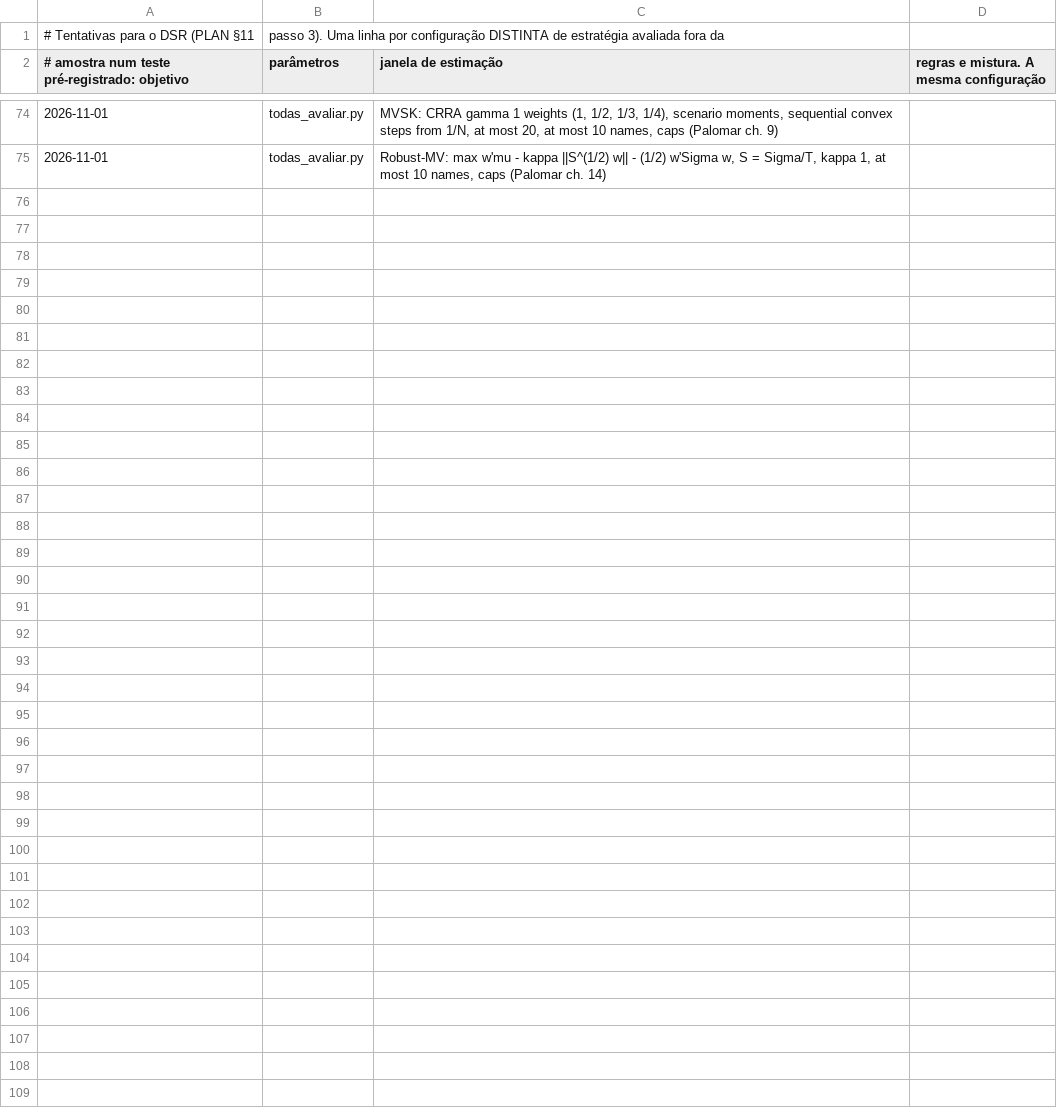
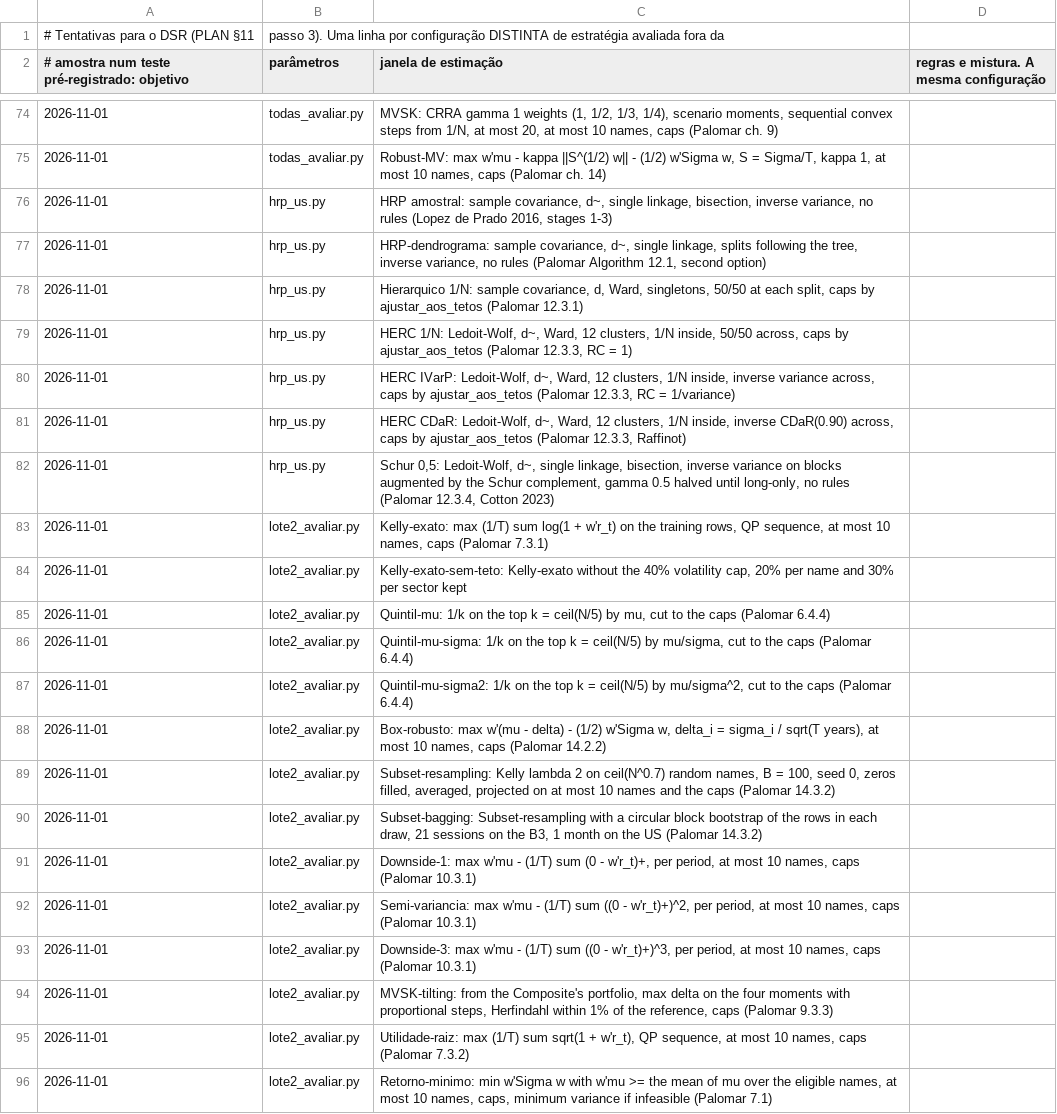
Before and after one commit to GabrielScript/Portfolio-Optimization, a CSV file: docs/tentativas.csv, drawn as a sheet; only a part is shown, gaps mark what is left out; the diff names each change by its address in the sheet, - before the commit and + after, or states it on an @@ line.

```diff
--- a/docs/tentativas.csv
+++ b/docs/tentativas.csv
+row 76: 2026-11-01 | hrp_us.py | HRP amostral: sample covariance, d~, single linkage, bisection, inverse variance, no rules (Lopez de Prado 2016, stages 1-3)
+row 77: 2026-11-01 | hrp_us.py | HRP-dendrograma: sample covariance, d~, single linkage, splits following the tree, inverse variance, no rules (Palomar Algorithm 12.1, second option)
+row 78: 2026-11-01 | hrp_us.py | Hierarquico 1/N: sample covariance, d, Ward, singletons, 50/50 at each split, caps by ajustar_aos_tetos (Palomar 12.3.1)
+row 79: 2026-11-01 | hrp_us.py | HERC 1/N: Ledoit-Wolf, d~, Ward, 12 clusters, 1/N inside, 50/50 across, caps by ajustar_aos_tetos (Palomar 12.3.3, RC = 1)
+row 80: 2026-11-01 | hrp_us.py | HERC IVarP: Ledoit-Wolf, d~, Ward, 12 clusters, 1/N inside, inverse variance across, caps by ajustar_aos_tetos (Palomar 12.3.3, RC = 1/variance)
+row 81: 2026-11-01 | hrp_us.py | HERC CDaR: Ledoit-Wolf, d~, Ward, 12 clusters, 1/N inside, inverse CDaR(0.90) across, caps by ajustar_aos_tetos (Palomar 12.3.3, Raffinot)
+row 82: 2026-11-01 | hrp_us.py | Schur 0,5: Ledoit-Wolf, d~, single linkage, bisection, inverse variance on blocks augmented by the Schur complement, gamma 0.5 halved until long-only, no rules (Palomar 12.3.4, Cotton 2023)
+row 83: 2026-11-01 | lote2_avaliar.py | Kelly-exato: max (1/T) sum log(1 + w'r_t) on the training rows, QP sequence, at most 10 names, caps (Palomar 7.3.1)
+row 84: 2026-11-01 | lote2_avaliar.py | Kelly-exato-sem-teto: Kelly-exato without the 40% volatility cap, 20% per name and 30% per sector kept
+row 85: 2026-11-01 | lote2_avaliar.py | Quintil-mu: 1/k on the top k = ceil(N/5) by mu, cut to the caps (Palomar 6.4.4)
+row 86: 2026-11-01 | lote2_avaliar.py | Quintil-mu-sigma: 1/k on the top k = ceil(N/5) by mu/sigma, cut to the caps (Palomar 6.4.4)
+row 87: 2026-11-01 | lote2_avaliar.py | Quintil-mu-sigma2: 1/k on the top k = ceil(N/5) by mu/sigma^2, cut to the caps (Palomar 6.4.4)
+row 88: 2026-11-01 | lote2_avaliar.py | Box-robusto: max w'(mu - delta) - (1/2) w'Sigma w, delta_i = sigma_i / sqrt(T years), at most 10 names, caps (Palomar 14.2.2)
+row 89: 2026-11-01 | lote2_avaliar.py | Subset-resampling: Kelly lambda 2 on ceil(N^0.7) random names, B = 100, seed 0, zeros filled, averaged, projected on at most 10 names and the caps (Palomar 14.3.2)
+row 90: 2026-11-01 | lote2_avaliar.py | Subset-bagging: Subset-resampling with a circular block bootstrap of the rows in each draw, 21 sessions on the B3, 1 month on the US (Palomar 14.3.2)
+row 91: 2026-11-01 | lote2_avaliar.py | Downside-1: max w'mu - (1/T) sum (0 - w'r_t)+, per period, at most 10 names, caps (Palomar 10.3.1)
+row 92: 2026-11-01 | lote2_avaliar.py | Semi-variancia: max w'mu - (1/T) sum ((0 - w'r_t)+)^2, per period, at most 10 names, caps (Palomar 10.3.1)
+row 93: 2026-11-01 | lote2_avaliar.py | Downside-3: max w'mu - (1/T) sum ((0 - w'r_t)+)^3, per period, at most 10 names, caps (Palomar 10.3.1)
+row 94: 2026-11-01 | lote2_avaliar.py | MVSK-tilting: from the Composite's portfolio, max delta on the four moments with proportional steps, Herfindahl within 1% of the reference, caps (Palomar 9.3.3)
+row 95: 2026-11-01 | lote2_avaliar.py | Utilidade-raiz: max (1/T) sum sqrt(1 + w'r_t), QP sequence, at most 10 names, caps (Palomar 7.3.2)
+row 96: 2026-11-01 | lote2_avaliar.py | Retorno-minimo: min w'Sigma w with w'mu >= the mean of mu over the eligible names, at most 10 names, caps, minimum variance if infeasible (Palomar 7.1)
```
Also changed, not shown: 1 other file.
